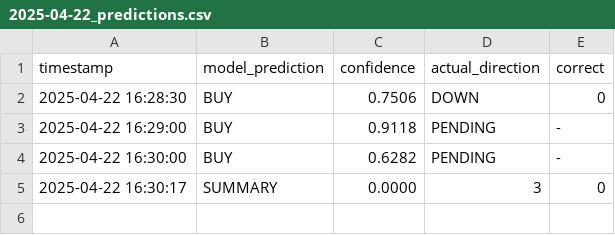
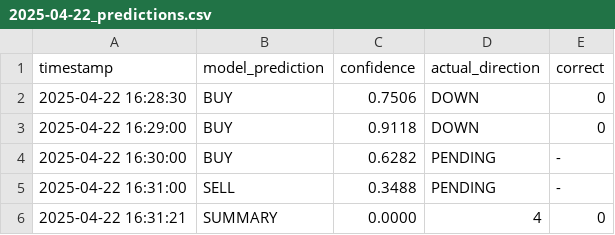
Before and after one commit to iamyusufgoktas/ml-trader1-logs, a CSV file: prediction_logs/2025-04-22_predictions.csv, drawn as a sheet.

Commit message:
Update prediction data 2025-04-22T16:31:21.311824+00:00

```diff
--- a/prediction_logs/2025-04-22_predictions.csv
+++ b/prediction_logs/2025-04-22_predictions.csv
@@ -2,4 +2,5 @@ timestamp,model_prediction,confidence,actual_direction,correct
 2025-04-22 16:28:30,BUY,0.7506,DOWN,0
-2025-04-22 16:29:00,BUY,0.9118,PENDING,-
+2025-04-22 16:29:00,BUY,0.9118,DOWN,0
 2025-04-22 16:30:00,BUY,0.6282,PENDING,-
-2025-04-22 16:30:17,SUMMARY,0.0000,3,0
+2025-04-22 16:31:00,SELL,0.3488,PENDING,-
+2025-04-22 16:31:21,SUMMARY,0.0000,4,0
```
